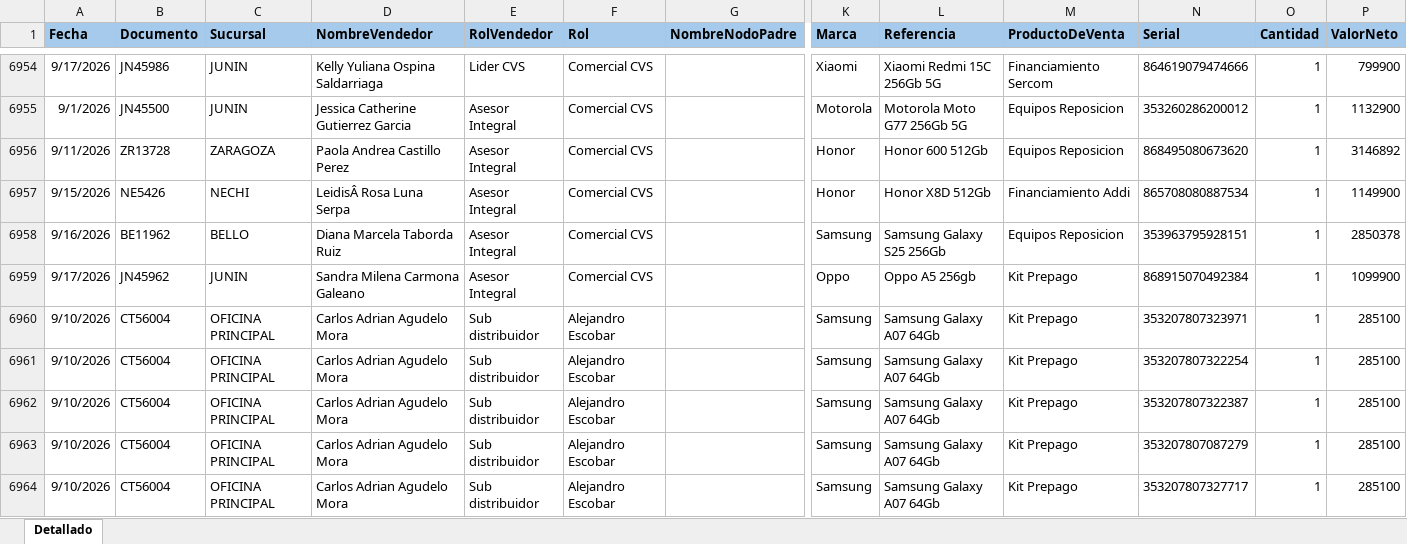
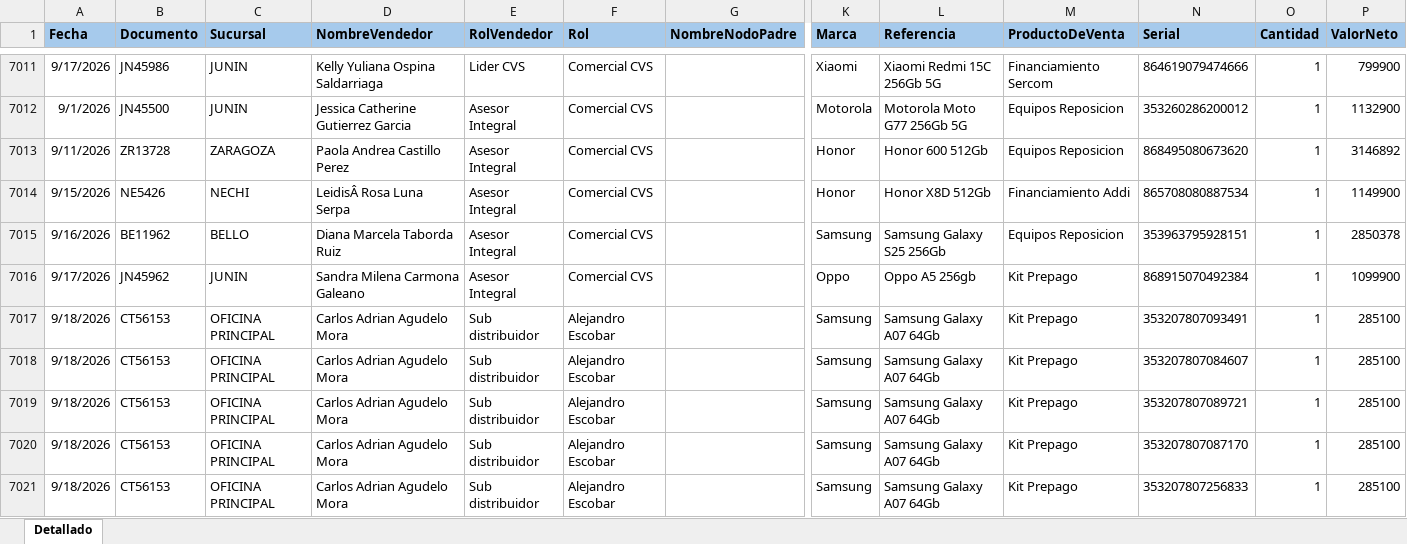
Before and after one commit to Paolam1903/EQUIPOS, an Excel workbook: ventas.xlsx, sheet Detallado, drawn as a sheet; only a part is shown, gaps mark what is left out; the shorter side is filled out with more unchanged rows; values as stored, in another font and other column widths than the file's, no borders; conditional formats not drawn; rows hold the shown columns only; the diff covers the shown part only; the diff names each change by its address in the sheet, - before the commit and + after, or states it on an @@ line.

```diff
--- a/ventas.xlsx (sheet Detallado)
+++ b/ventas.xlsx (sheet Detallado)
+row 7017: 9/18/2026 | CT56153 | OFICINA PRINCIPAL | Carlos Adrian Agudelo Mora | Sub distribuidor | Alejandro Escobar |  | Samsung | Samsung Galaxy A07 64Gb | Kit Prepago | 353207807093491 | 1 | 285100
+row 7018: 9/18/2026 | CT56153 | OFICINA PRINCIPAL | Carlos Adrian Agudelo Mora | Sub distribuidor | Alejandro Escobar |  | Samsung | Samsung Galaxy A07 64Gb | Kit Prepago | 353207807084607 | 1 | 285100
+row 7019: 9/18/2026 | CT56153 | OFICINA PRINCIPAL | Carlos Adrian Agudelo Mora | Sub distribuidor | Alejandro Escobar |  | Samsung | Samsung Galaxy A07 64Gb | Kit Prepago | 353207807089721 | 1 | 285100
+row 7020: 9/18/2026 | CT56153 | OFICINA PRINCIPAL | Carlos Adrian Agudelo Mora | Sub distribuidor | Alejandro Escobar |  | Samsung | Samsung Galaxy A07 64Gb | Kit Prepago | 353207807087170 | 1 | 285100
+row 7021: 9/18/2026 | CT56153 | OFICINA PRINCIPAL | Carlos Adrian Agudelo Mora | Sub distribuidor | Alejandro Escobar |  | Samsung | Samsung Galaxy A07 64Gb | Kit Prepago | 353207807256833 | 1 | 285100
```
Also changed, not shown: 145 added rows, 1 removed row and 9 moved rows elsewhere in this sheet, 1 other file.
